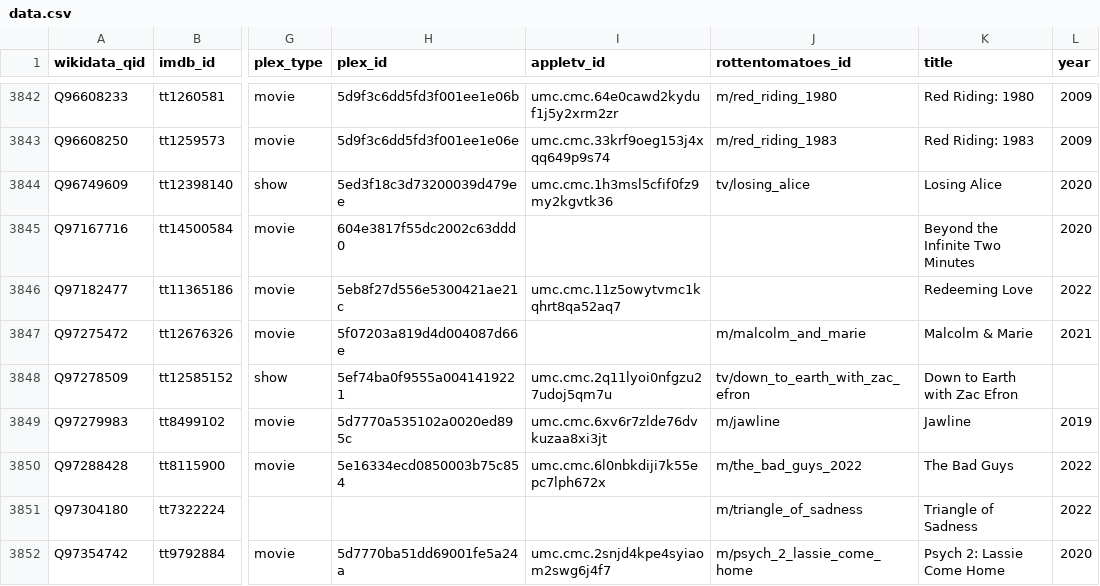
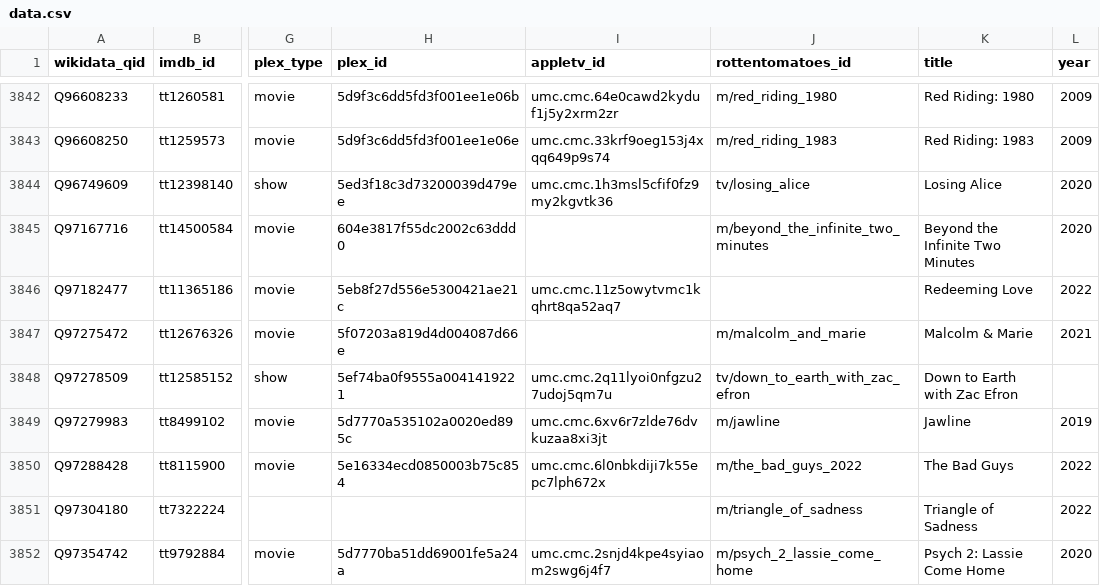
Before and after one commit to josh/pmdb, a CSV file: data.csv, drawn as a sheet; only a part is shown, gaps mark what is left out; the diff names each change by its address in the sheet, - before the commit and + after, or states it on an @@ line.

```diff
--- a/data.csv
+++ b/data.csv
-J3845 (rottentomatoes_id): (empty)
+J3845 (rottentomatoes_id): m/beyond_the_infinite_two_minutes
```
Also changed, not shown: 1 other file.
